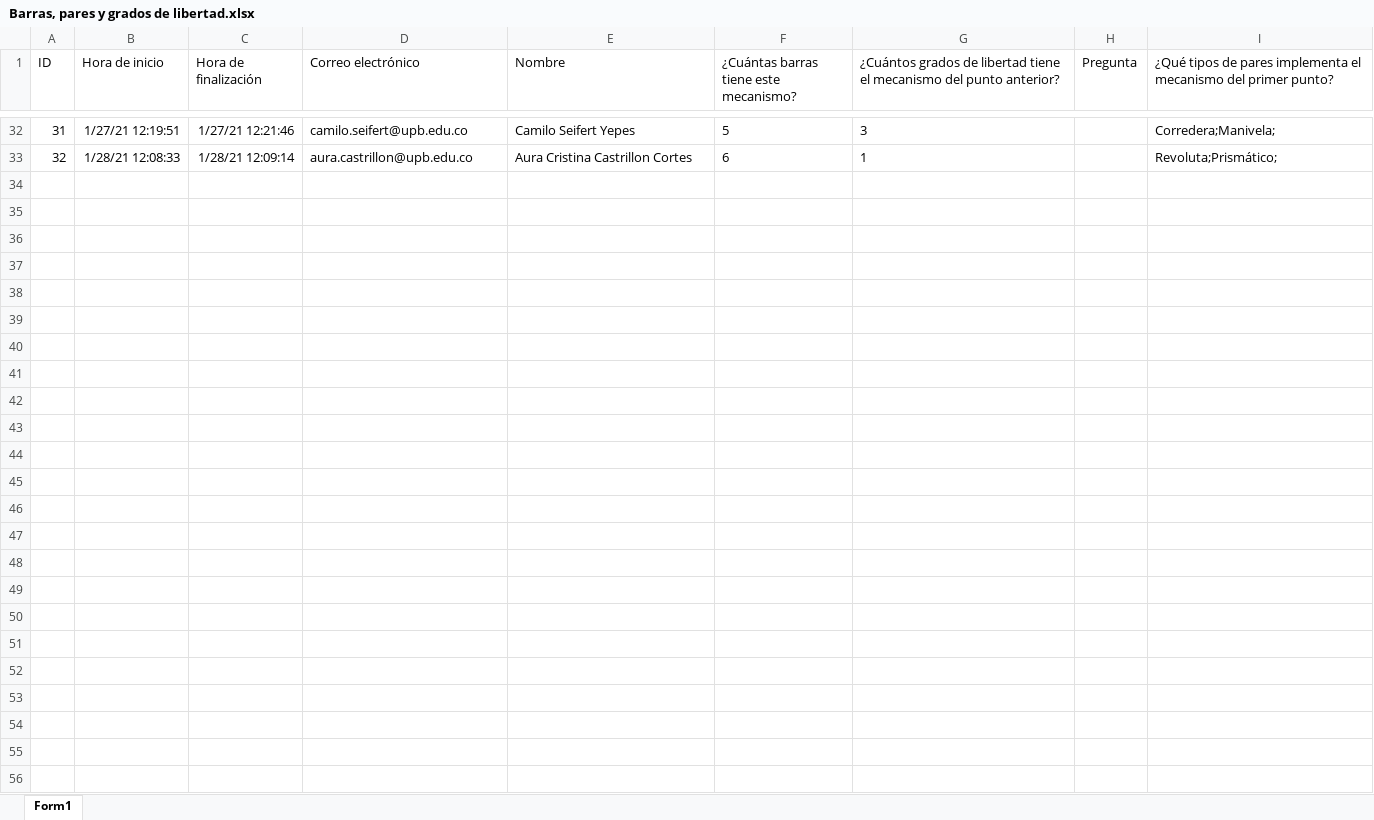
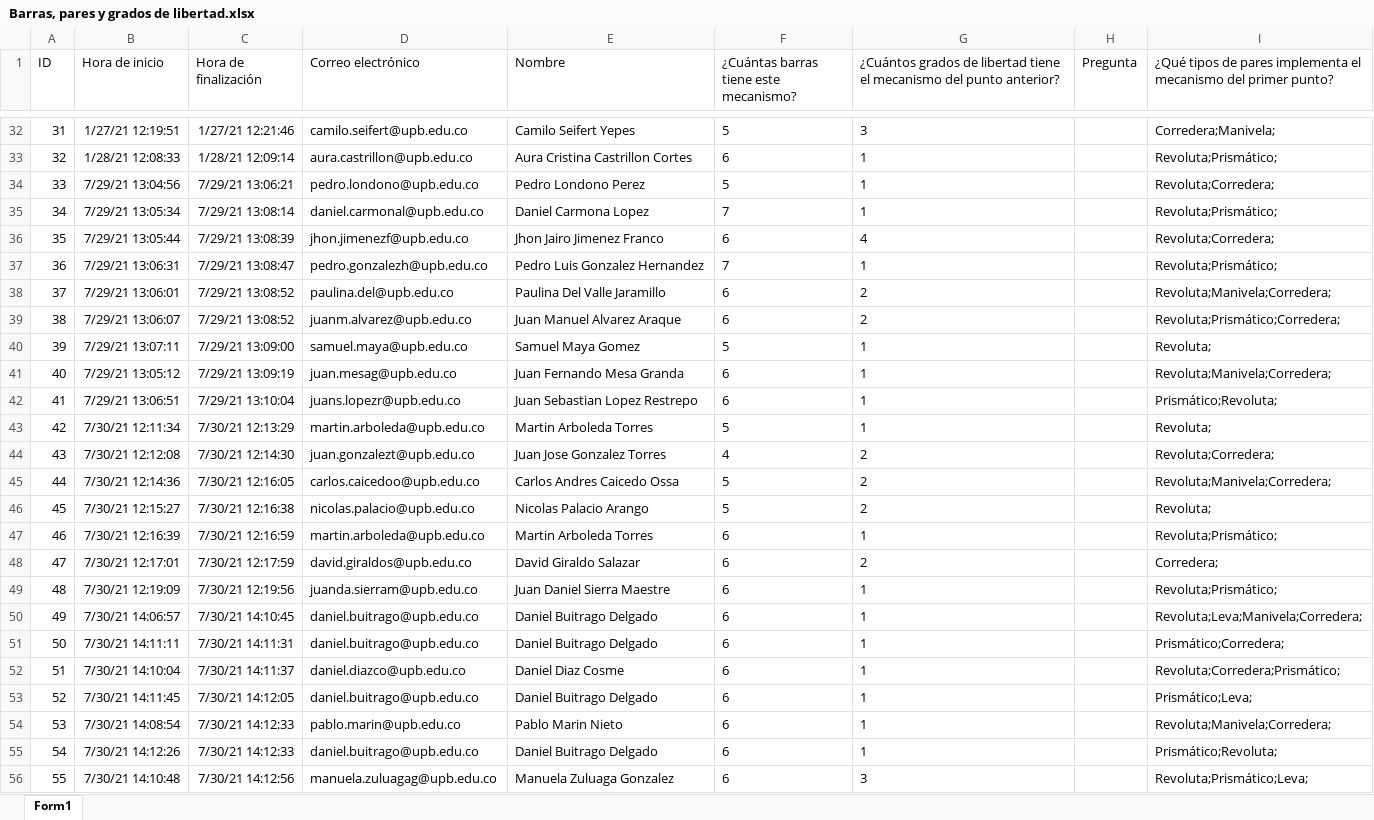
Before and after one commit to luismiguelaristi/MecanismosUPB_202110, an Excel workbook: Barras, pares y grados de libertad.xlsx, sheet Form1, drawn as a sheet; only a part is shown, gaps mark what is left out; values as stored, in another font and other column widths than the file's, no borders; table styles not drawn; the diff names each change by its address in the sheet, - before the commit and + after, or states it on an @@ line.

```diff
--- a/Barras, pares y grados de libertad.xlsx (sheet Form1)
+++ b/Barras, pares y grados de libertad.xlsx (sheet Form1)
+row 34: 33 | 7/29/21 13:04:56 | 7/29/21 13:06:21 | pedro.londono@upb.edu.co | Pedro Londono Perez | 5 | 1 |  | Revoluta;Corredera;
+row 35: 34 | 7/29/21 13:05:34 | 7/29/21 13:08:14 | daniel.carmonal@upb.edu.co | Daniel Carmona Lopez | 7 | 1 |  | Revoluta;Prismático;
+row 36: 35 | 7/29/21 13:05:44 | 7/29/21 13:08:39 | jhon.jimenezf@upb.edu.co | Jhon Jairo Jimenez Franco | 6 | 4 |  | Revoluta;Corredera;
+row 37: 36 | 7/29/21 13:06:31 | 7/29/21 13:08:47 | pedro.gonzalezh@upb.edu.co | Pedro Luis Gonzalez Hernandez | 7 | 1 |  | Revoluta;Prismático;
+row 38: 37 | 7/29/21 13:06:01 | 7/29/21 13:08:52 | paulina.del@upb.edu.co | Paulina Del Valle Jaramillo | 6 | 2 |  | Revoluta;Manivela;Corredera;
+row 39: 38 | 7/29/21 13:06:07 | 7/29/21 13:08:52 | juanm.alvarez@upb.edu.co | Juan Manuel Alvarez Araque | 6 | 2 |  | Revoluta;Prismático;Corredera;
+row 40: 39 | 7/29/21 13:07:11 | 7/29/21 13:09:00 | samuel.maya@upb.edu.co | Samuel Maya Gomez | 5 | 1 |  | Revoluta;
+row 41: 40 | 7/29/21 13:05:12 | 7/29/21 13:09:19 | juan.mesag@upb.edu.co | Juan Fernando Mesa Granda | 6 | 1 |  | Revoluta;Manivela;Corredera;
+row 42: 41 | 7/29/21 13:06:51 | 7/29/21 13:10:04 | juans.lopezr@upb.edu.co | Juan Sebastian Lopez Restrepo | 6 | 1 |  | Prismático;Revoluta;
+row 43: 42 | 7/30/21 12:11:34 | 7/30/21 12:13:29 | martin.arboleda@upb.edu.co | Martin Arboleda Torres | 5 | 1 |  | Revoluta;
+row 44: 43 | 7/30/21 12:12:08 | 7/30/21 12:14:30 | juan.gonzalezt@upb.edu.co | Juan Jose Gonzalez Torres | 4 | 2 |  | Revoluta;Corredera;
+row 45: 44 | 7/30/21 12:14:36 | 7/30/21 12:16:05 | carlos.caicedoo@upb.edu.co | Carlos Andres Caicedo Ossa | 5 | 2 |  | Revoluta;Manivela;Corredera;
+row 46: 45 | 7/30/21 12:15:27 | 7/30/21 12:16:38 | nicolas.palacio@upb.edu.co | Nicolas Palacio Arango | 5 | 2 |  | Revoluta;
+row 47: 46 | 7/30/21 12:16:39 | 7/30/21 12:16:59 | martin.arboleda@upb.edu.co | Martin Arboleda Torres | 6 | 1 |  | Revoluta;Prismático;
+row 48: 47 | 7/30/21 12:17:01 | 7/30/21 12:17:59 | david.giraldos@upb.edu.co | David Giraldo Salazar | 6 | 2 |  | Corredera;
+row 49: 48 | 7/30/21 12:19:09 | 7/30/21 12:19:56 | juanda.sierram@upb.edu.co | Juan Daniel Sierra Maestre | 6 | 1 |  | Revoluta;Prismático;
+row 50: 49 | 7/30/21 14:06:57 | 7/30/21 14:10:45 | daniel.buitrago@upb.edu.co | Daniel Buitrago Delgado | 6 | 1 |  | Revoluta;Leva;Manivela;Corredera;
+row 51: 50 | 7/30/21 14:11:11 | 7/30/21 14:11:31 | daniel.buitrago@upb.edu.co | Daniel Buitrago Delgado | 6 | 1 |  | Prismático;Corredera;
+row 52: 51 | 7/30/21 14:10:04 | 7/30/21 14:11:37 | daniel.diazco@upb.edu.co | Daniel Diaz Cosme | 6 | 1 |  | Revoluta;Corredera;Prismático;
+row 53: 52 | 7/30/21 14:11:45 | 7/30/21 14:12:05 | daniel.buitrago@upb.edu.co | Daniel Buitrago Delgado | 6 | 1 |  | Prismático;Leva;
+row 54: 53 | 7/30/21 14:08:54 | 7/30/21 14:12:33 | pablo.marin@upb.edu.co | Pablo Marin Nieto | 6 | 1 |  | Revoluta;Manivela;Corredera;
+row 55: 54 | 7/30/21 14:12:26 | 7/30/21 14:12:33 | daniel.buitrago@upb.edu.co | Daniel Buitrago Delgado | 6 | 1 |  | Prismático;Revoluta;
+row 56: 55 | 7/30/21 14:10:48 | 7/30/21 14:12:56 | manuela.zuluagag@upb.edu.co | Manuela Zuluaga Gonzalez | 6 | 3 |  | Revoluta;Prismático;Leva;
```
Also changed, not shown: 30 other files.
